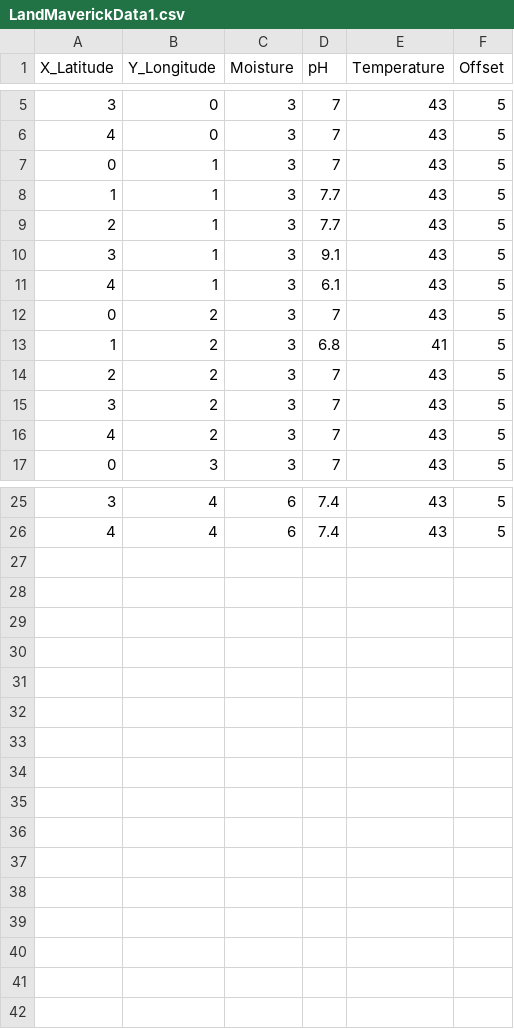
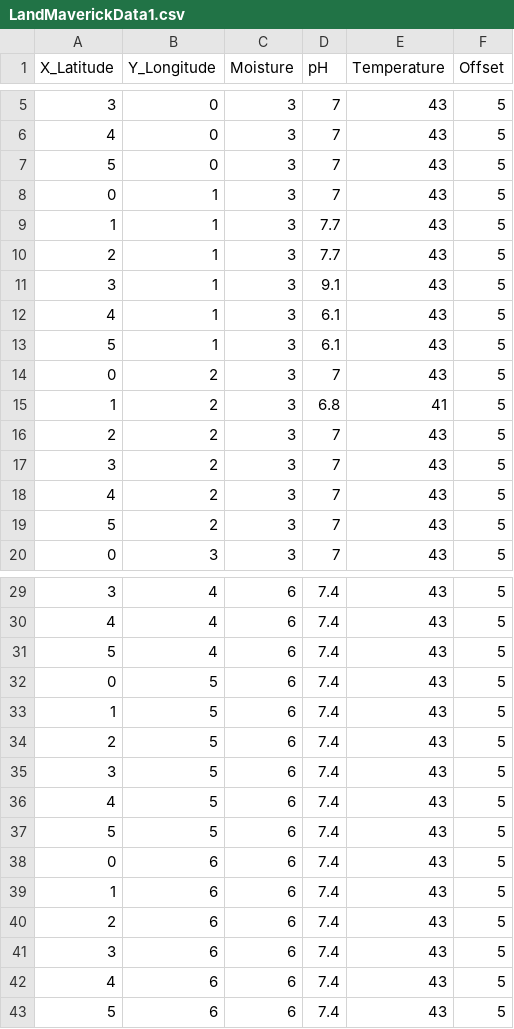
Before and after one commit to KevinWBodie/LandMaverick, a CSV file: web/lm_app/LandMaverickData1.csv, drawn as a sheet; only a part is shown, gaps mark what is left out; the diff covers the shown part only; the diff names each change by its address in the sheet, - before the commit and + after, or states it on an @@ line.

Commit message:
Added data to make 6 x 7 heat map as opposed to 5 x 5 heatmap

```diff
--- a/web/lm_app/LandMaverickData1.csv
+++ b/web/lm_app/LandMaverickData1.csv
+row 7: 5 | 0 | 3 | 7 | 43 | 5
+row 13: 5 | 1 | 3 | 6.1 | 43 | 5
+row 19: 5 | 2 | 3 | 7 | 43 | 5
+row 31: 5 | 4 | 6 | 7.4 | 43 | 5
+row 32: 0 | 5 | 6 | 7.4 | 43 | 5
+row 33: 1 | 5 | 6 | 7.4 | 43 | 5
+row 34: 2 | 5 | 6 | 7.4 | 43 | 5
+row 35: 3 | 5 | 6 | 7.4 | 43 | 5
+row 36: 4 | 5 | 6 | 7.4 | 43 | 5
+row 37: 5 | 5 | 6 | 7.4 | 43 | 5
+row 38: 0 | 6 | 6 | 7.4 | 43 | 5
+row 39: 1 | 6 | 6 | 7.4 | 43 | 5
+row 40: 2 | 6 | 6 | 7.4 | 43 | 5
+row 41: 3 | 6 | 6 | 7.4 | 43 | 5
+row 42: 4 | 6 | 6 | 7.4 | 43 | 5
+row 43: 5 | 6 | 6 | 7.4 | 43 | 5
```
Also changed, not shown: 1 added row elsewhere in this file.
